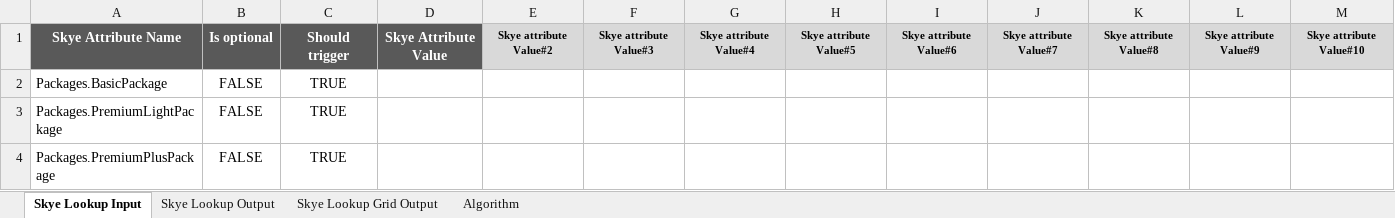
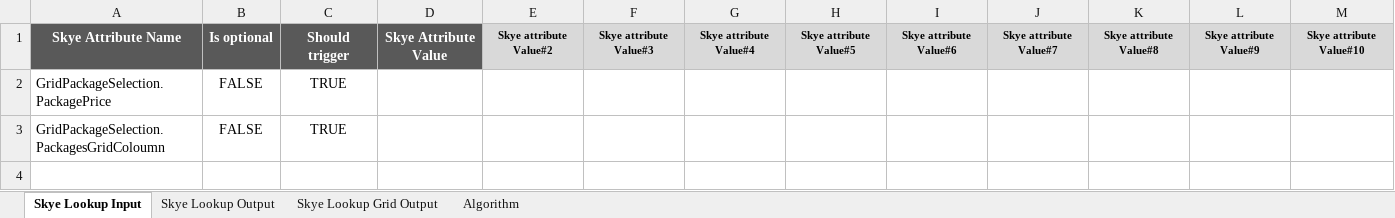
Before and after one commit to popcsenge/git_training_sandbox, an Excel workbook: Laszlo_Papp/Training/Motor/PackageGridCalculationExcel.xlsx, sheet Skye Lookup Input, drawn as a sheet; values as stored, in another font and other column widths than the file's, no borders; removed rows and columns are numbered as before the commit, all else as after; the diff names each change by its address in the sheet, - before the commit and + after, or states it on an @@ line.

```diff
--- a/Laszlo_Papp/Training/Motor/PackageGridCalculationExcel.xlsx (sheet Skye Lookup Input)
+++ b/Laszlo_Papp/Training/Motor/PackageGridCalculationExcel.xlsx (sheet Skye Lookup Input)
-row 2: Packages.BasicPackage | FALSE | TRUE
-A2: Packages.PremiumLightPackage
+A2: GridPackageSelection.PackagePrice
-A3: Packages.PremiumPlusPackage
+A3: GridPackageSelection.PackagesGridColoumn
```
Also changed, not shown: sheet Skye Lookup Grid Output, 4 other files.
